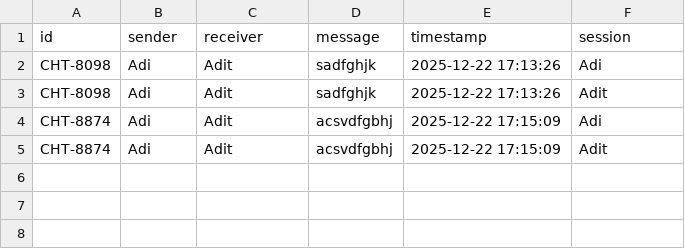
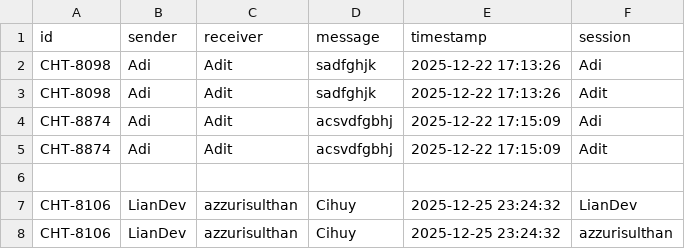
Before and after one commit to Liann-dev/GeoEstate, a CSV file: data/chat.csv, drawn as a sheet; the diff names each change by its address in the sheet, - before the commit and + after, or states it on an @@ line.

Commit message:
perbarui

```diff
--- a/data/chat.csv
+++ b/data/chat.csv
+row 6: (empty)
+row 7: CHT-8106 | LianDev | azzurisulthan | Cihuy | 2025-12-25 23:24:32 | LianDev
+row 8: CHT-8106 | LianDev | azzurisulthan | Cihuy | 2025-12-25 23:24:32 | azzurisulthan
```
